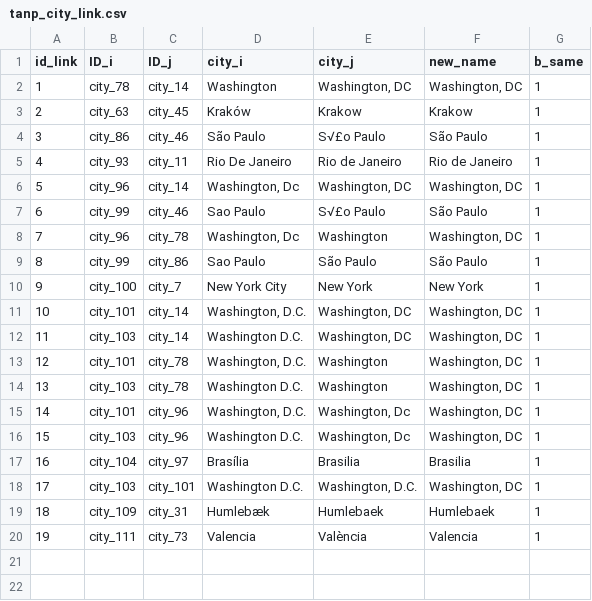
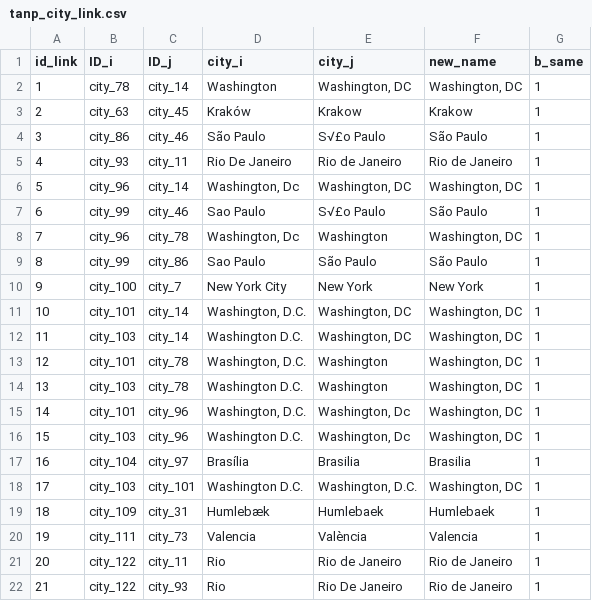
Before and after one commit to swhalemwo/pmdata, a CSV file: data_sources/artnewspaper/tanp_city_link.csv, drawn as a sheet; the diff names each change by its address in the sheet, - before the commit and + after, or states it on an @@ line.

```diff
--- a/data_sources/artnewspaper/tanp_city_link.csv
+++ b/data_sources/artnewspaper/tanp_city_link.csv
+row 21: 20 | city_122 | city_11 | Rio | Rio de Janeiro | Rio de Janeiro | 1
+row 22: 21 | city_122 | city_93 | Rio | Rio De Janeiro | Rio de Janeiro | 1
```
Also changed, not shown: data_sources/artnewspaper/tanp_muci_links.csv, 2 other files.
